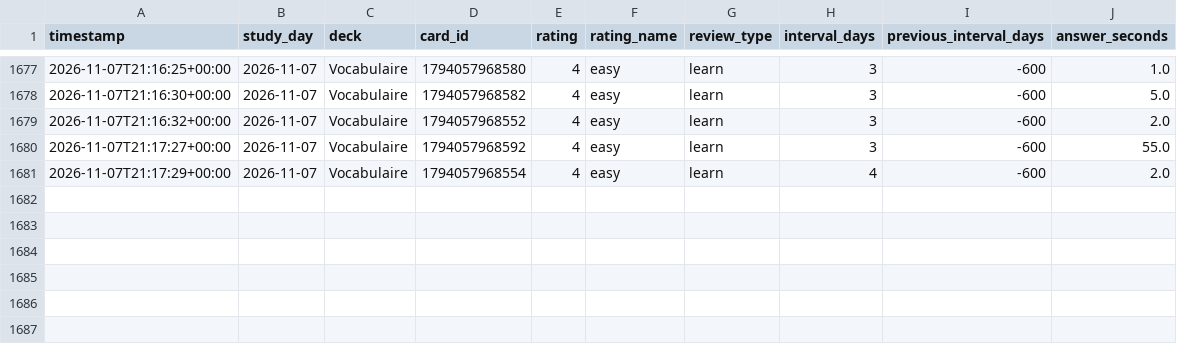
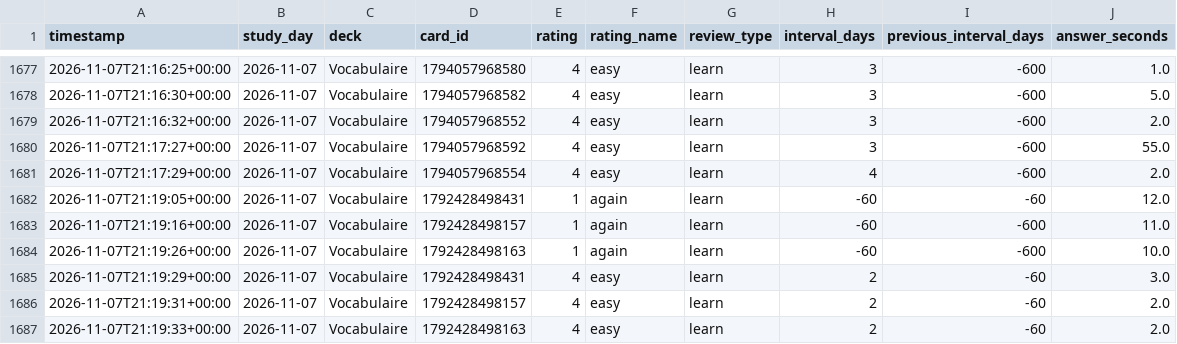
Before and after one commit to khvdovychenko/anki-streak, a CSV file: docs/data/reviews.csv, drawn as a sheet; only a part is shown, gaps mark what is left out.

```diff
--- a/docs/data/reviews.csv
+++ b/docs/data/reviews.csv
@@ -1681 +1681,7 @@ timestamp,study_day,deck,card_id,rating,rating_name,review_type,interval_days,pr
 2026-11-07T21:17:29+00:00,2026-11-07,Vocabulaire,1794057968554,4,easy,learn,4,-600,2.0
+2026-11-07T21:19:05+00:00,2026-11-07,Vocabulaire,1792428498431,1,again,learn,-60,-60,12.0
+2026-11-07T21:19:16+00:00,2026-11-07,Vocabulaire,1792428498157,1,again,learn,-60,-600,11.0
+2026-11-07T21:19:26+00:00,2026-11-07,Vocabulaire,1792428498163,1,again,learn,-60,-600,10.0
+2026-11-07T21:19:29+00:00,2026-11-07,Vocabulaire,1792428498431,4,easy,learn,2,-60,3.0
+2026-11-07T21:19:31+00:00,2026-11-07,Vocabulaire,1792428498157,4,easy,learn,2,-60,2.0
+2026-11-07T21:19:33+00:00,2026-11-07,Vocabulaire,1792428498163,4,easy,learn,2,-60,2.0
```
Also changed, not shown: 2 other files.
